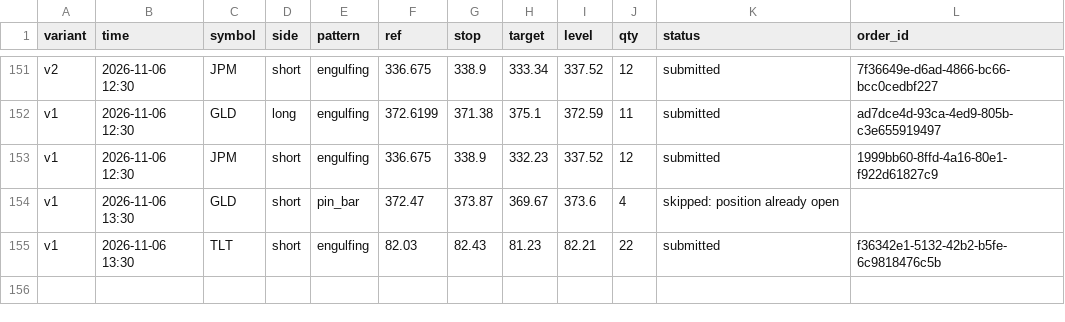
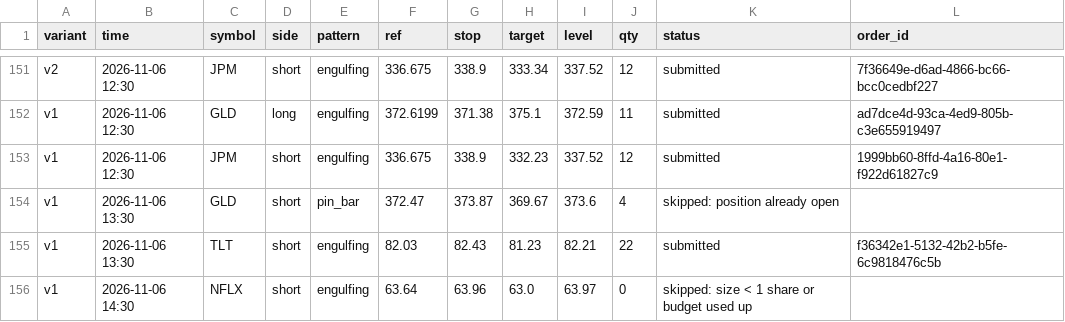
Before and after one commit to Majic-Beep/candlesticks, a CSV file: results/live_signals.csv, drawn as a sheet; only a part is shown, gaps mark what is left out.

```diff
--- a/results/live_signals.csv
+++ b/results/live_signals.csv
@@ -155 +155,2 @@ v1,2026-11-06 13:30,GLD,short,pin_bar,372.47,373.87,369.67,373.6,4,skipped: posi
 v1,2026-11-06 13:30,TLT,short,engulfing,82.03,82.43,81.23,82.21,22,submitted,f36342e1-5132-42b2-b5fe-6c9818476c5b
+v1,2026-11-06 14:30,NFLX,short,engulfing,63.64,63.96,63.0,63.97,0,skipped: size < 1 share or budget used up,
```
